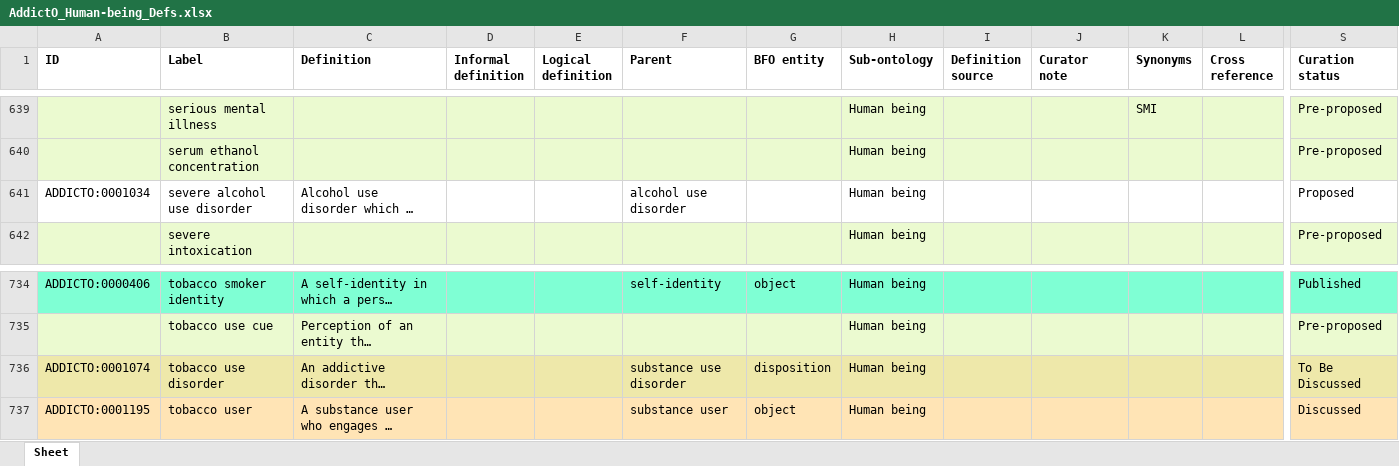
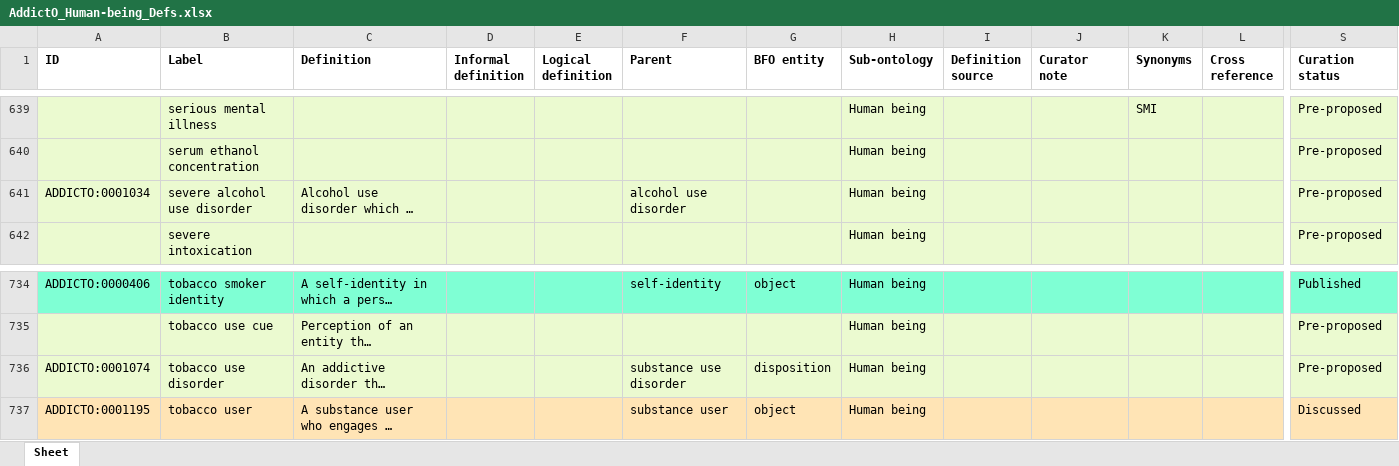
Before and after one commit to addicto-org/addiction-ontology, an Excel workbook: inputs/AddictO_Human-being_Defs.xlsx, sheet Sheet, drawn as a sheet; only a part is shown, gaps mark what is left out; long unchanged cells end in …; values as stored, in another font and other column widths than the file's, no borders; the diff covers the shown part only; the diff names each change by its address in the sheet, - before the commit and + after, or states it on an @@ line.

Commit message:
Updating AddictO_Human-being_Defs.xlsx
Set terms to Pre-proposed

```diff
--- a/inputs/AddictO_Human-being_Defs.xlsx (sheet Sheet)
+++ b/inputs/AddictO_Human-being_Defs.xlsx (sheet Sheet)
-A641:S641 fill: none
+A641:S641 fill: #EBFAD0
-S641 (Curation status): Proposed
+S641 (Curation status): Pre-proposed
-A736:S736 fill: #EEE8AA
+A736:S736 fill: #EBFAD0
-S736 (Curation status): To Be Discussed
+S736 (Curation status): Pre-proposed
```
Also changed, not shown: cell formats elsewhere in this sheet.
